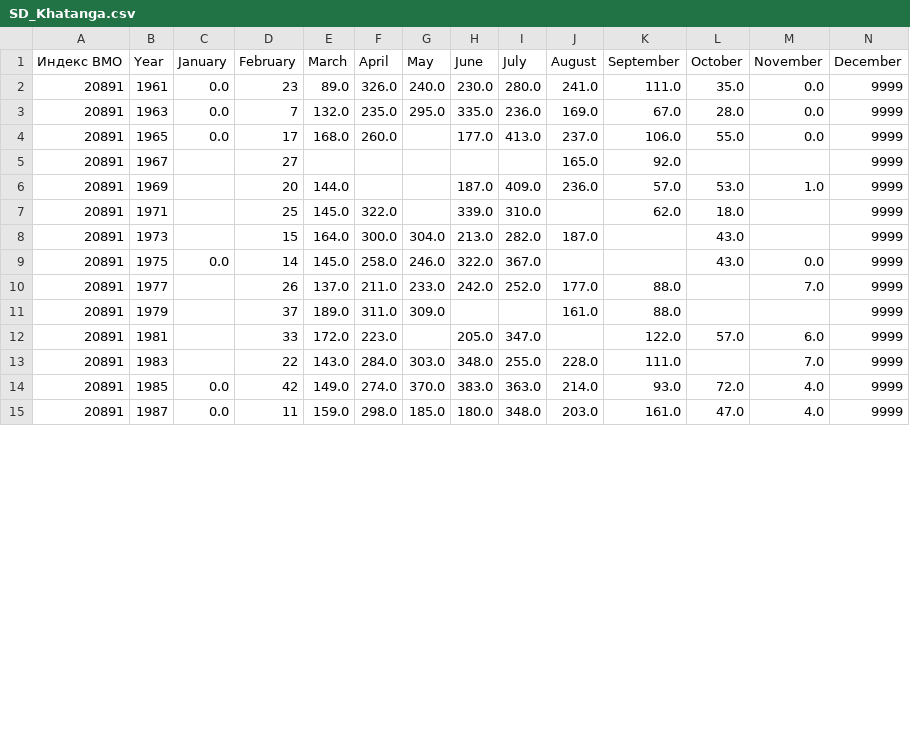
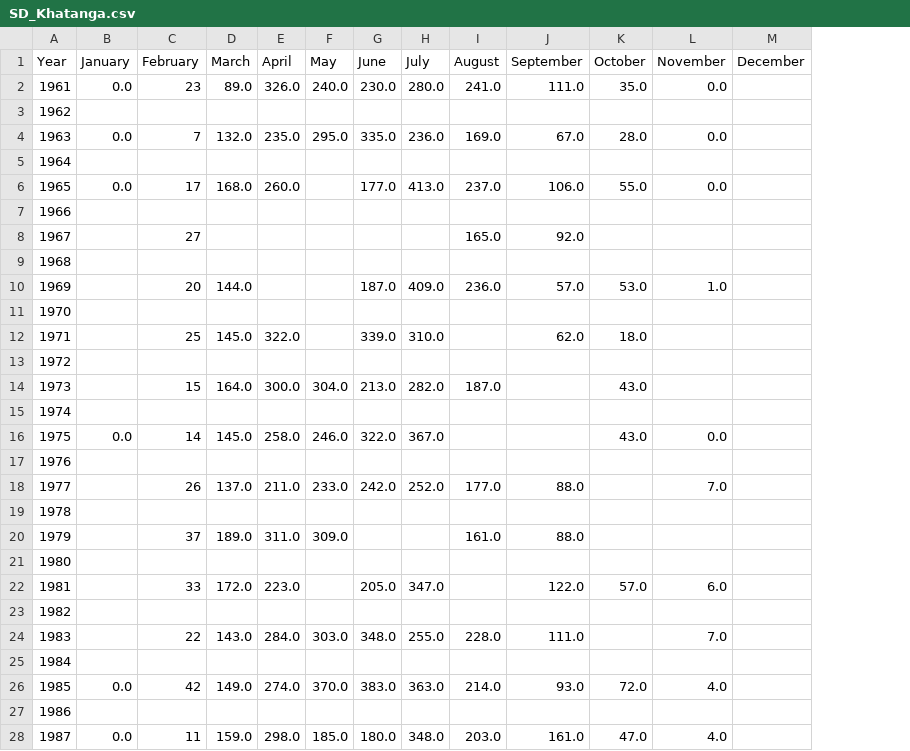
Before and after one commit to mikewellmeansme/trs-isotopes-analyser, a CSV file: input/climate/real/sunshine duration/SD_Khatanga.csv, drawn as a sheet; only a part is shown; removed rows and columns are numbered as before the commit, all else as after; the diff covers the shown part only; the diff names each change by its address in the sheet, - before the commit and + after, or states it on an @@ line.

```diff
--- a/input/climate/real/sunshine duration/SD_Khatanga.csv
+++ b/input/climate/real/sunshine duration/SD_Khatanga.csv
-column A (Индекс ВМО), rows 2-15: all 20891
-M2 (December): 9999
+M2 (December): (empty)
+row 3: 1962
-M4 (December): 9999
+M4 (December): (empty)
+row 5: 1964
-M6 (December): 9999
+M6 (December): (empty)
+row 7: 1966
-M8 (December): 9999
+M8 (December): (empty)
+row 9: 1968
-M10 (December): 9999
+M10 (December): (empty)
+row 11: 1970
-M12 (December): 9999
+M12 (December): (empty)
+row 13: 1972
-M14 (December): 9999
+M14 (December): (empty)
+row 15: 1974
-M16 (December): 9999
+M16 (December): (empty)
+row 17: 1976
-M18 (December): 9999
+M18 (December): (empty)
+row 19: 1978
-M20 (December): 9999
+M20 (December): (empty)
+row 21: 1980
-M22 (December): 9999
+M22 (December): (empty)
+row 23: 1982
-M24 (December): 9999
+M24 (December): (empty)
+row 25: 1984
-M26 (December): 9999
+M26 (December): (empty)
+row 27: 1986
-M28 (December): 9999
+M28 (December): (empty)
```
Also changed, not shown: 16 added rows and 16 edited cells elsewhere in this file, input/climate/real/sunshine duration/SD_Chokurdakh.csv, 4 other files.
